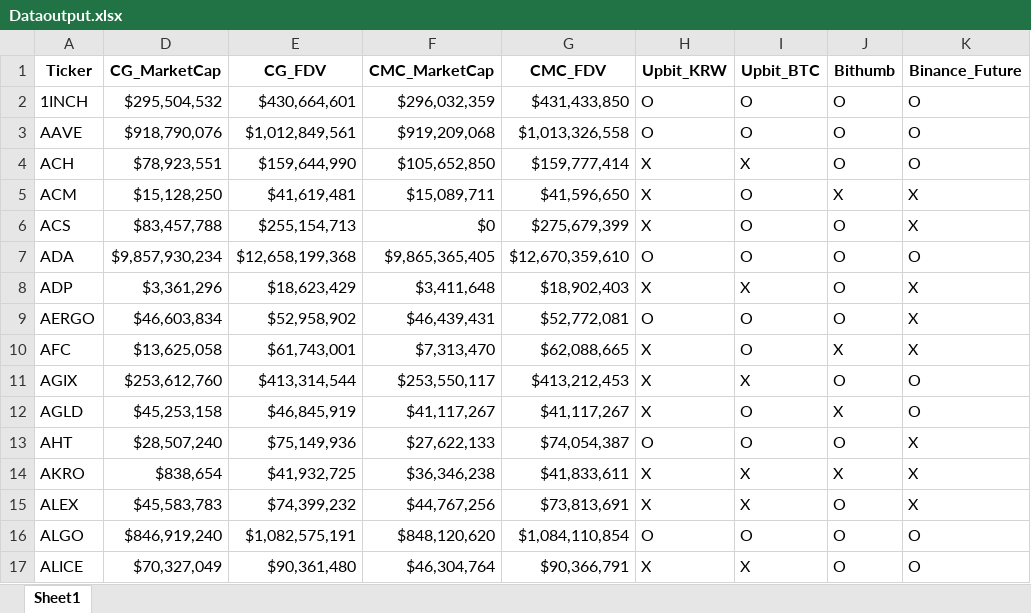
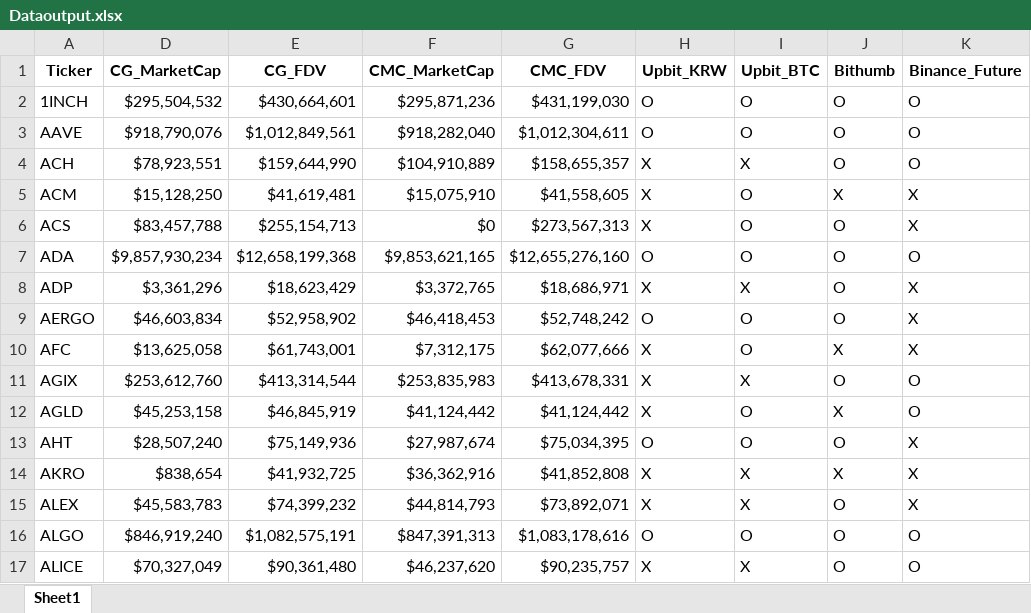
Before and after one commit to Researchan/Crypto_InfoSystem, an Excel workbook: Dataoutput.xlsx, sheet Sheet1, drawn as a sheet; only a part is shown; values as stored, in another font and other column widths than the file's, no borders; the diff covers the shown part only; the diff names each change by its address in the sheet, - before the commit and + after, or states it on an @@ line.

Commit message:
Update data

```diff
--- a/Dataoutput.xlsx (sheet Sheet1)
+++ b/Dataoutput.xlsx (sheet Sheet1)
-F2 (CMC_MarketCap): $296,032,359
+F2 (CMC_MarketCap): $295,871,236
-G2 (CMC_FDV): $431,433,850
+G2 (CMC_FDV): $431,199,030
-F3 (CMC_MarketCap): $919,209,068
+F3 (CMC_MarketCap): $918,282,040
-G3 (CMC_FDV): $1,013,326,558
+G3 (CMC_FDV): $1,012,304,611
-F4 (CMC_MarketCap): $105,652,850
+F4 (CMC_MarketCap): $104,910,889
-G4 (CMC_FDV): $159,777,414
+G4 (CMC_FDV): $158,655,357
-F5 (CMC_MarketCap): $15,089,711
+F5 (CMC_MarketCap): $15,075,910
-G5 (CMC_FDV): $41,596,650
+G5 (CMC_FDV): $41,558,605
-G6 (CMC_FDV): $275,679,399
+G6 (CMC_FDV): $273,567,313
-F7 (CMC_MarketCap): $9,865,365,405
+F7 (CMC_MarketCap): $9,853,621,165
-G7 (CMC_FDV): $12,670,359,610
+G7 (CMC_FDV): $12,655,276,160
-F8 (CMC_MarketCap): $3,411,648
+F8 (CMC_MarketCap): $3,372,765
-G8 (CMC_FDV): $18,902,403
+G8 (CMC_FDV): $18,686,971
-F9 (CMC_MarketCap): $46,439,431
+F9 (CMC_MarketCap): $46,418,453
-G9 (CMC_FDV): $52,772,081
+G9 (CMC_FDV): $52,748,242
-F10 (CMC_MarketCap): $7,313,470
+F10 (CMC_MarketCap): $7,312,175
-G10 (CMC_FDV): $62,088,665
+G10 (CMC_FDV): $62,077,666
-F11 (CMC_MarketCap): $253,550,117
+F11 (CMC_MarketCap): $253,835,983
-G11 (CMC_FDV): $413,212,453
+G11 (CMC_FDV): $413,678,331
-F12 (CMC_MarketCap): $41,117,267
+F12 (CMC_MarketCap): $41,124,442
-G12 (CMC_FDV): $41,117,267
+G12 (CMC_FDV): $41,124,442
-F13 (CMC_MarketCap): $27,622,133
+F13 (CMC_MarketCap): $27,987,674
-G13 (CMC_FDV): $74,054,387
+G13 (CMC_FDV): $75,034,395
-F14 (CMC_MarketCap): $36,346,238
+F14 (CMC_MarketCap): $36,362,916
-G14 (CMC_FDV): $41,833,611
+G14 (CMC_FDV): $41,852,808
-F15 (CMC_MarketCap): $44,767,256
+F15 (CMC_MarketCap): $44,814,793
-G15 (CMC_FDV): $73,813,691
+G15 (CMC_FDV): $73,892,071
-F16 (CMC_MarketCap): $848,120,620
+F16 (CMC_MarketCap): $847,391,313
-G16 (CMC_FDV): $1,084,110,854
+G16 (CMC_FDV): $1,083,178,616
-F17 (CMC_MarketCap): $46,304,764
+F17 (CMC_MarketCap): $46,237,620
-G17 (CMC_FDV): $90,366,791
+G17 (CMC_FDV): $90,235,757
```
Also changed, not shown: 741 edited cells elsewhere in this sheet, 1 other file.
